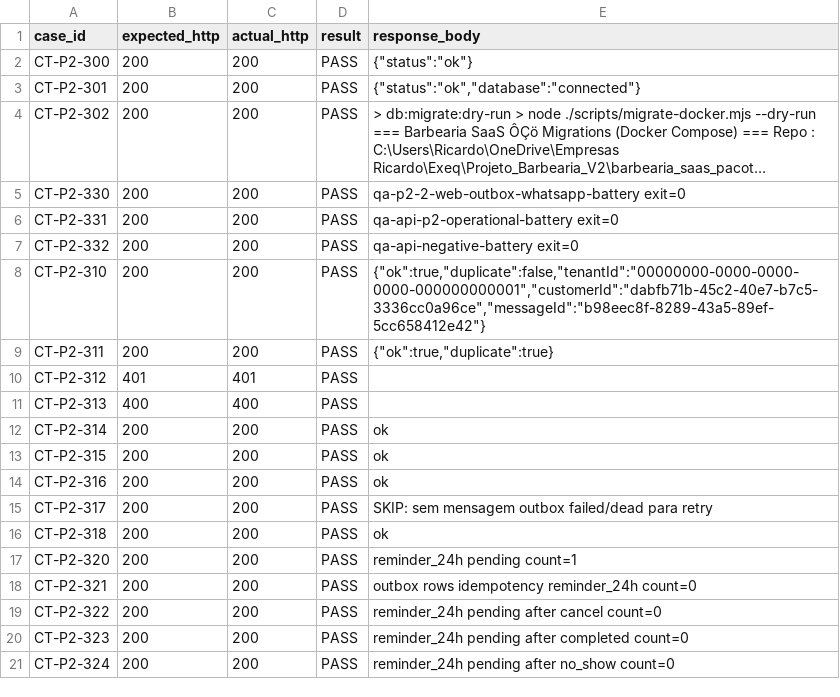
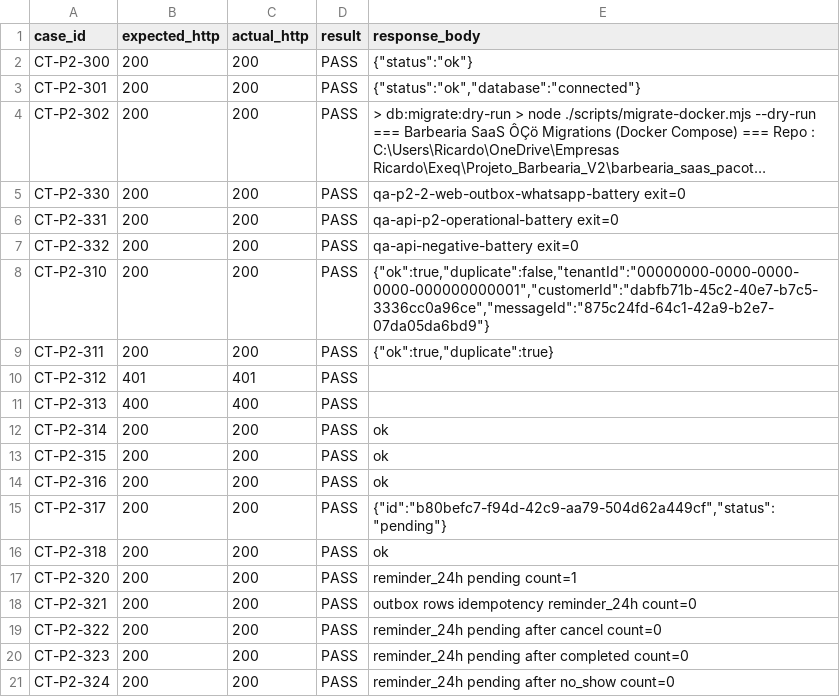
Before and after one commit to rvbbarreto-bot/barbearia-saas, a CSV file: docs/QA_API_P2_3_OPERATIONAL_ASSISTED_RESULTS.csv, drawn as a sheet; long unchanged cells end in ….

```diff
--- a/docs/QA_API_P2_3_OPERATIONAL_ASSISTED_RESULTS.csv
+++ b/docs/QA_API_P2_3_OPERATIONAL_ASSISTED_RESULTS.csv
@@ -7,3 +7,3 @@
 "CT-P2-332",200,200,PASS,"qa-api-negative-battery exit=0"
-"CT-P2-310",200,200,PASS,"{""ok"":true,""duplicate"":false,""tenantId"":""00000000-0000-0000-0000-000000000001"",""customerId"":""dabfb71b-45c2-40e7-b7c5-3336cc0a96ce"",""messageId"":""b98eec8f-8289-43a5-89ef-5cc658412e42""}"
+"CT-P2-310",200,200,PASS,"{""ok"":true,""duplicate"":false,""tenantId"":""00000000-0000-0000-0000-000000000001"",""customerId"":""dabfb71b-45c2-40e7-b7c5-3336cc0a96ce"",""messageId"":""875c24fd-64c1-42a9-b2e7-07da05da6bd9""}"
 "CT-P2-311",200,200,PASS,"{""ok"":true,""duplicate"":true}"
@@ -14,3 +14,3 @@
 "CT-P2-316",200,200,PASS,"ok"
-"CT-P2-317",200,200,PASS,"SKIP: sem mensagem outbox failed/dead para retry"
+"CT-P2-317",200,200,PASS,"{""id"":""b80befc7-f94d-42c9-aa79-504d62a449cf"",""status"":""pending""}"
 "CT-P2-318",200,200,PASS,"ok"
```
Also changed, not shown: docs/QA_API_P2_2_OPERATIONAL_RESULTS.csv, 12 other files.
